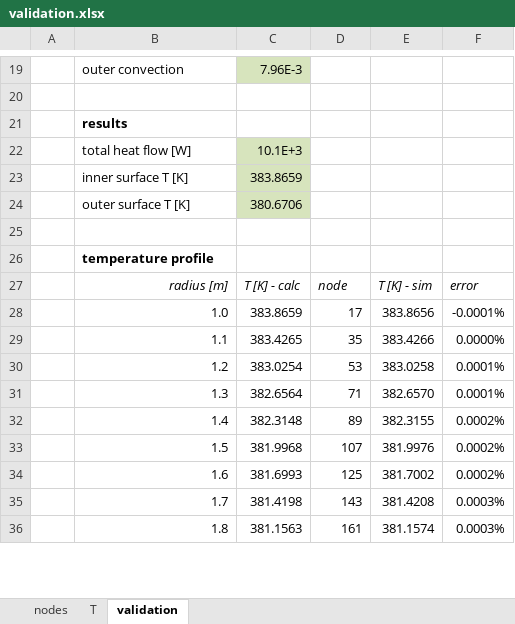
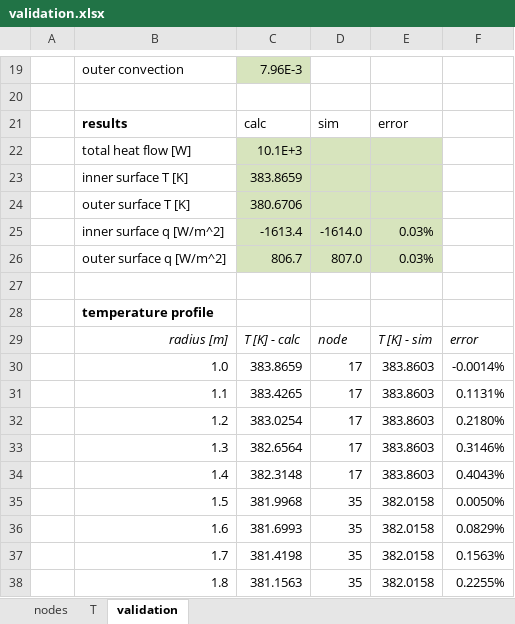
Before and after one commit to masa-umich/mcnugget, an Excel workbook: mcnugget/propulsion/cta/fem/results/validation.xlsx, sheet validation, drawn as a sheet; only a part is shown, gaps mark what is left out; values as stored, in another font and other column widths than the file's, no borders; addresses are those after the commit; the diff covers the shown part only; the diff names each change by its address in the sheet, - before the commit and + after, or states it on an @@ line.

```diff
--- a/mcnugget/propulsion/cta/fem/results/validation.xlsx (sheet validation)
+++ b/mcnugget/propulsion/cta/fem/results/validation.xlsx (sheet validation)
-C21: (empty)
+C21: calc
-D21: (empty)
+D21: sim
-E21: (empty)
+E21: error
-D22:E24 fill: none
+D22:E24 fill: #D7E4BD
+row 25:  | inner surface q [W/m^2] | -1613.4 | -1614.0 | 0.03%
+row 26:  | outer surface q [W/m^2] | 806.7 | 807.0 | 0.03%
-E30: 383.8656
+E30: 383.8603
-F30: -0.0001%
+F30: -0.0014%
-D31: 35
+D31: 17
-E31: 383.4266
+E31: 383.8603
-F31: 0.0000%
+F31: 0.1131%
-D32: 53
+D32: 17
-E32: 383.0258
+E32: 383.8603
-F32: 0.0001%
+F32: 0.2180%
-D33: 71
+D33: 17
-E33: 382.6570
+E33: 383.8603
-F33: 0.0001%
+F33: 0.3146%
-D34: 89
+D34: 17
-E34: 382.3155
+E34: 383.8603
-F34: 0.0002%
+F34: 0.4043%
-D35: 107
+D35: 35
-E35: 381.9976
+E35: 382.0158
-F35: 0.0002%
+F35: 0.0050%
-D36: 125
+D36: 35
-E36: 381.7002
+E36: 382.0158
-F36: 0.0002%
+F36: 0.0829%
-D37: 143
+D37: 35
-E37: 381.4208
+E37: 382.0158
-F37: 0.0003%
+F37: 0.1563%
-D38: 161
+D38: 35
-E38: 381.1574
+E38: 382.0158
-F38: 0.0003%
+F38: 0.2255%
```
Also changed, not shown: 6 edited cells elsewhere in this sheet, sheet nodes, sheet T, formulas that keep their value, mcnugget/propulsion/cta/fem/input_sheets/cta_fem_input_0.xlsx, mcnugget/propulsion/cta/fem/results/test.xlsx, 10 other files.
